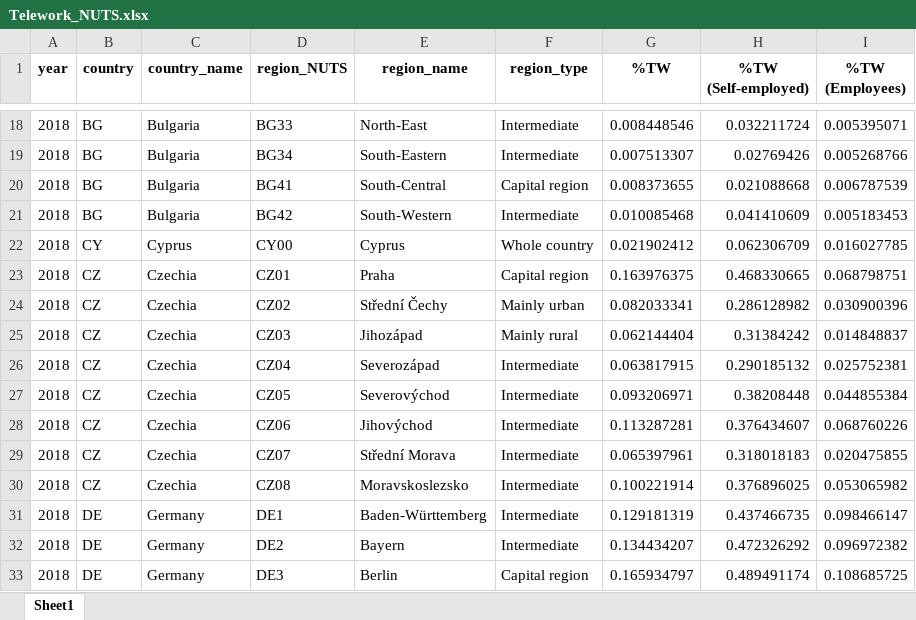
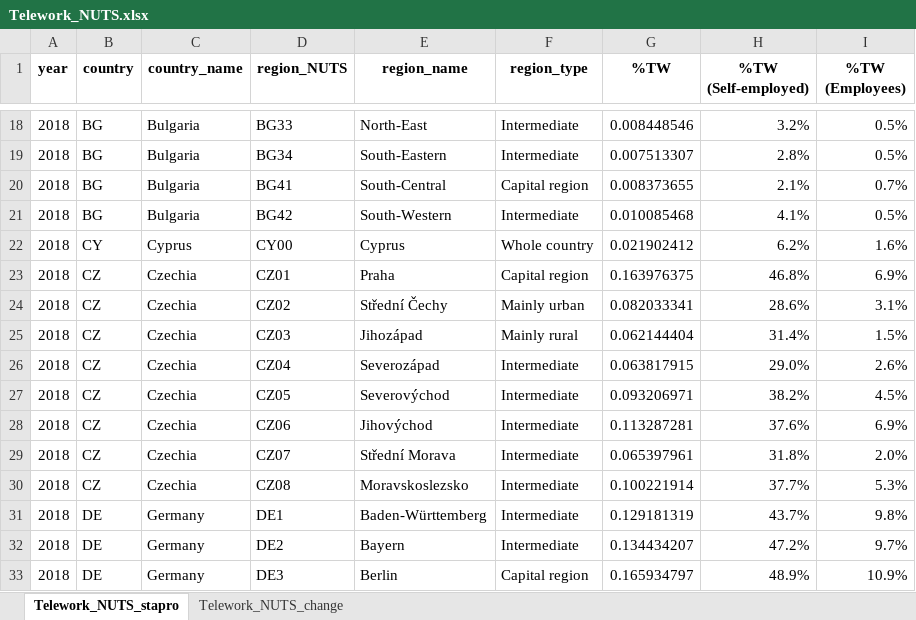
Before and after one commit to m-sostero/telework-regional, an Excel workbook: Tables/Telework_NUTS.xlsx, sheet Telework_NUTS_stapro, drawn as a sheet; only a part is shown, gaps mark what is left out; values as stored, in another font and other column widths than the file's, no borders; the diff covers the shown part only; the diff names each change by its address in the sheet, - before the commit and + after, or states it on an @@ line.

Commit message:
Improved plots:
- added correlation estimates in scatterplots
- relative growth cities vs rest
- compute country-level telework changes

```diff
--- a/Tables/Telework_NUTS.xlsx (sheet Telework_NUTS_stapro)
+++ b/Tables/Telework_NUTS.xlsx (sheet Telework_NUTS_stapro)
-sheet tab: Sheet1
+sheet tab: Telework_NUTS_stapro
+sheet tab: Telework_NUTS_change
-H18 (%TW (Self-employed)): 0.032211724
+H18 (%TW (Self-employed)): 3.2%
-I18 (%TW (Employees)): 0.005395071
+I18 (%TW (Employees)): 0.5%
-H19 (%TW (Self-employed)): 0.02769426
+H19 (%TW (Self-employed)): 2.8%
-I19 (%TW (Employees)): 0.005268766
+I19 (%TW (Employees)): 0.5%
-H20 (%TW (Self-employed)): 0.021088668
+H20 (%TW (Self-employed)): 2.1%
-I20 (%TW (Employees)): 0.006787539
+I20 (%TW (Employees)): 0.7%
-H21 (%TW (Self-employed)): 0.041410609
+H21 (%TW (Self-employed)): 4.1%
-I21 (%TW (Employees)): 0.005183453
+I21 (%TW (Employees)): 0.5%
-H22 (%TW (Self-employed)): 0.062306709
+H22 (%TW (Self-employed)): 6.2%
-I22 (%TW (Employees)): 0.016027785
+I22 (%TW (Employees)): 1.6%
-H23 (%TW (Self-employed)): 0.468330665
+H23 (%TW (Self-employed)): 46.8%
-I23 (%TW (Employees)): 0.068798751
+I23 (%TW (Employees)): 6.9%
-H24 (%TW (Self-employed)): 0.286128982
+H24 (%TW (Self-employed)): 28.6%
-I24 (%TW (Employees)): 0.030900396
+I24 (%TW (Employees)): 3.1%
-H25 (%TW (Self-employed)): 0.31384242
+H25 (%TW (Self-employed)): 31.4%
-I25 (%TW (Employees)): 0.014848837
+I25 (%TW (Employees)): 1.5%
-H26 (%TW (Self-employed)): 0.290185132
+H26 (%TW (Self-employed)): 29.0%
-I26 (%TW (Employees)): 0.025752381
+I26 (%TW (Employees)): 2.6%
-H27 (%TW (Self-employed)): 0.38208448
+H27 (%TW (Self-employed)): 38.2%
-I27 (%TW (Employees)): 0.044855384
+I27 (%TW (Employees)): 4.5%
-H28 (%TW (Self-employed)): 0.376434607
+H28 (%TW (Self-employed)): 37.6%
-I28 (%TW (Employees)): 0.068760226
+I28 (%TW (Employees)): 6.9%
-H29 (%TW (Self-employed)): 0.318018183
+H29 (%TW (Self-employed)): 31.8%
-I29 (%TW (Employees)): 0.020475855
+I29 (%TW (Employees)): 2.0%
-H30 (%TW (Self-employed)): 0.376896025
+H30 (%TW (Self-employed)): 37.7%
-I30 (%TW (Employees)): 0.053065982
+I30 (%TW (Employees)): 5.3%
-H31 (%TW (Self-employed)): 0.437466735
+H31 (%TW (Self-employed)): 43.7%
-I31 (%TW (Employees)): 0.098466147
+I31 (%TW (Employees)): 9.8%
-H32 (%TW (Self-employed)): 0.472326292
+H32 (%TW (Self-employed)): 47.2%
-I32 (%TW (Employees)): 0.096972382
+I32 (%TW (Employees)): 9.7%
-H33 (%TW (Self-employed)): 0.489491174
+H33 (%TW (Self-employed)): 48.9%
-I33 (%TW (Employees)): 0.108685725
+I33 (%TW (Employees)): 10.9%
```
Also changed, not shown: 1572 edited cells elsewhere in this sheet, Tables/Telework_degurba.xlsx, Tables/Telework_stapro.xlsx, 23 other files.
